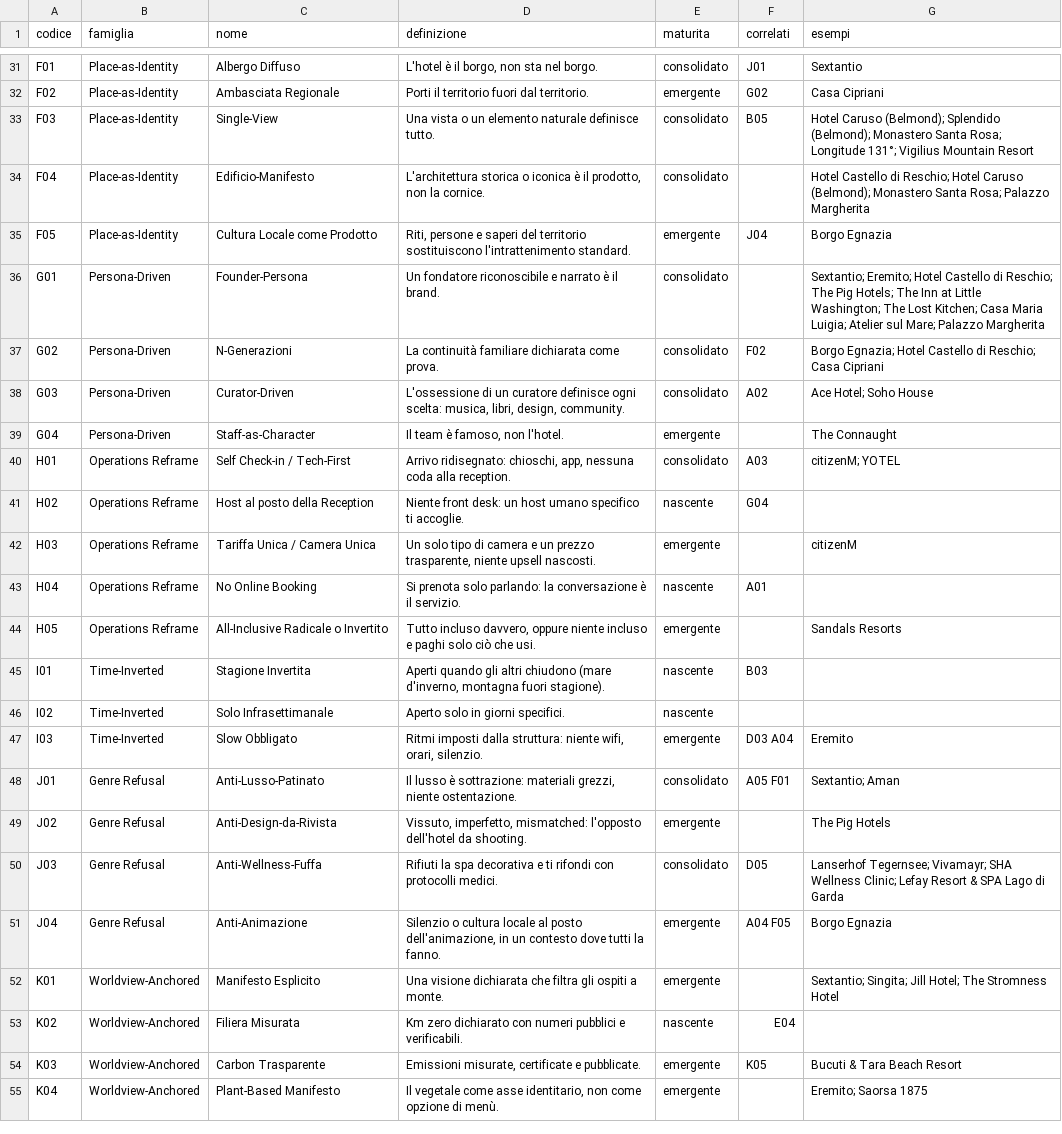
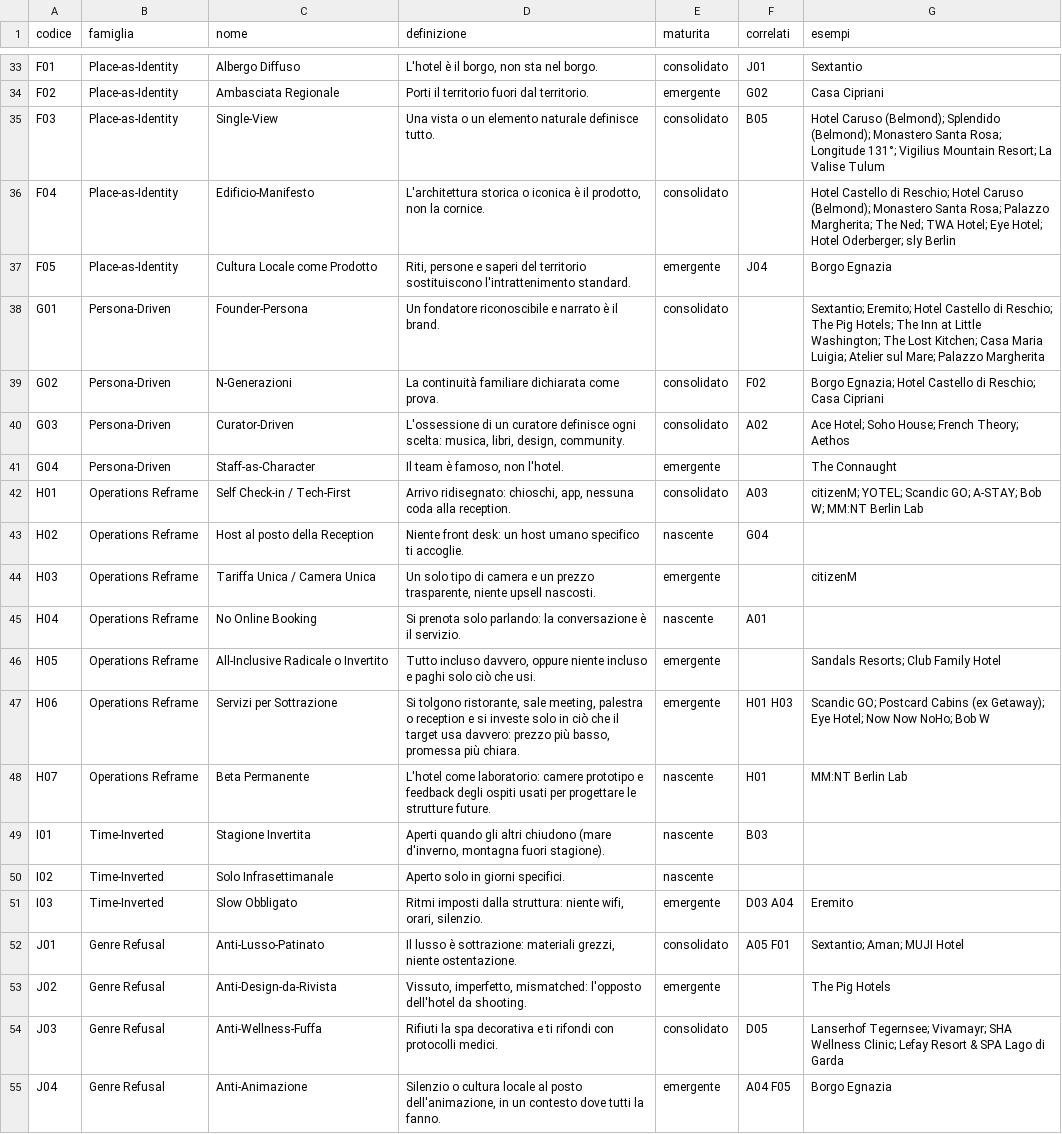
Before and after one commit to fraastolfi-hub/Claude-Cloud, a CSV file: hotel-library/export/pattern.csv, drawn as a sheet; only a part is shown, gaps mark what is left out; the shorter side is filled out with more unchanged rows; the diff covers the shown part only.

```diff
--- a/hotel-library/export/pattern.csv
+++ b/hotel-library/export/pattern.csv
@@ -32,4 +34,4 @@ F01,Place-as-Identity,Albergo Diffuso,"L'hotel è il borgo, non sta nel borgo.",
 F02,Place-as-Identity,Ambasciata Regionale,Porti il territorio fuori dal territorio.,emergente,G02,Casa Cipriani
-F03,Place-as-Identity,Single-View,Una vista o un elemento naturale definisce tutto.,consolidato,B05,Hotel Caruso (Belmond); Splendido (Belmond); Monastero Santa Rosa; Longitude 131°; Vigilius Mountain Resort
-F04,Place-as-Identity,Edificio-Manifesto,"L'architettura storica o iconica è il prodotto, non la cornice.",consolidato,,Hotel Castello di Reschio; Hotel Caruso (Belmond); Monastero Santa Rosa; Palazzo Margherita
+F03,Place-as-Identity,Single-View,Una vista o un elemento naturale definisce tutto.,consolidato,B05,Hotel Caruso (Belmond); Splendido (Belmond); Monastero Santa Rosa; Longitude 131°; Vigilius Mountain Resort; La Valise Tulum
+F04,Place-as-Identity,Edificio-Manifesto,"L'architettura storica o iconica è il prodotto, non la cornice.",consolidato,,Hotel Castello di Reschio; Hotel Caruso (Belmond); Monastero Santa Rosa; Palazzo Margherita; The Ned; TWA Hotel; Eye Hotel; Hotel Oderberger; sly Berlin
 F05,Place-as-Identity,Cultura Locale come Prodotto,"Riti, persone e saperi del territorio sostituiscono l'intrattenimento standard.",emergente,J04,Borgo Egnazia
@@ -37,5 +39,5 @@ G01,Persona-Driven,Founder-Persona,Un fondatore riconoscibile e narrato è il br
 G02,Persona-Driven,N-Generazioni,La continuità familiare dichiarata come prova.,consolidato,F02,Borgo Egnazia; Hotel Castello di Reschio; Casa Cipriani
-G03,Persona-Driven,Curator-Driven,"L'ossessione di un curatore definisce ogni scelta: musica, libri, design, community.",consolidato,A02,Ace Hotel; Soho House
+G03,Persona-Driven,Curator-Driven,"L'ossessione di un curatore definisce ogni scelta: musica, libri, design, community.",consolidato,A02,Ace Hotel; Soho House; French Theory; Aethos
 G04,Persona-Driven,Staff-as-Character,"Il team è famoso, non l'hotel.",emergente,,The Connaught
-H01,Operations Reframe,Self Check-in / Tech-First,"Arrivo ridisegnato: chioschi, app, nessuna coda alla reception.",consolidato,A03,citizenM; YOTEL
+H01,Operations Reframe,Self Check-in / Tech-First,"Arrivo ridisegnato: chioschi, app, nessuna coda alla reception.",consolidato,A03,citizenM; YOTEL; Scandic GO; A-STAY; Bob W; MM:NT Berlin Lab
 H02,Operations Reframe,Host al posto della Reception,Niente front desk: un host umano specifico ti accoglie.,nascente,G04,
@@ -43,3 +45,5 @@ H03,Operations Reframe,Tariffa Unica / Camera Unica,"Un solo tipo di camera e un
 H04,Operations Reframe,No Online Booking,Si prenota solo parlando: la conversazione è il servizio.,nascente,A01,
-H05,Operations Reframe,All-Inclusive Radicale o Invertito,"Tutto incluso davvero, oppure niente incluso e paghi solo ciò che usi.",emergente,,Sandals Resorts
+H05,Operations Reframe,All-Inclusive Radicale o Invertito,"Tutto incluso davvero, oppure niente incluso e paghi solo ciò che usi.",emergente,,Sandals Resorts; Club Family Hotel
+H06,Operations Reframe,Servizi per Sottrazione,"Si tolgono ristorante, sale meeting, palestra o reception e si investe solo in ciò che il target usa davvero: prezzo più basso, promessa più chiara.",emergente,H01 H03,Scandic GO; Postcard Cabins (ex Getaway); Eye Hotel; Now Now NoHo; Bob W
+H07,Operations Reframe,Beta Permanente,L'hotel come laboratorio: camere prototipo e feedback degli ospiti usati per progettare le strutture future.,nascente,H01,MM:NT Berlin Lab
 I01,Time-Inverted,Stagione Invertita,"Aperti quando gli altri chiudono (mare d'inverno, montagna fuori stagione).",nascente,B03,
@@ -47,3 +51,3 @@ I02,Time-Inverted,Solo Infrasettimanale,Aperto solo in giorni specifici.,nascent
 I03,Time-Inverted,Slow Obbligato,"Ritmi imposti dalla struttura: niente wifi, orari, silenzio.",emergente,D03 A04,Eremito
-J01,Genre Refusal,Anti-Lusso-Patinato,"Il lusso è sottrazione: materiali grezzi, niente ostentazione.",consolidato,A05 F01,Sextantio; Aman
+J01,Genre Refusal,Anti-Lusso-Patinato,"Il lusso è sottrazione: materiali grezzi, niente ostentazione.",consolidato,A05 F01,Sextantio; Aman; MUJI Hotel
 J02,Genre Refusal,Anti-Design-da-Rivista,"Vissuto, imperfetto, mismatched: l'opposto dell'hotel da shooting.",emergente,,The Pig Hotels
```
Also changed, not shown: 2 added rows and 15 edited cells elsewhere in this file, hotel-library/export/categorie.csv, 5 other files.
